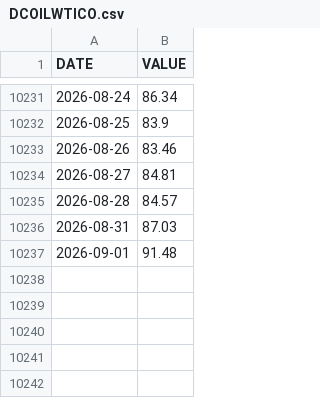
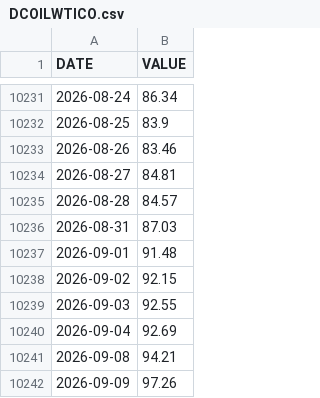
Before and after one commit to jesekdahl-source/MACRO-ECO-RADAR, a CSV file: data_cache/DCOILWTICO.csv, drawn as a sheet; only a part is shown, gaps mark what is left out; the diff names each change by its address in the sheet, - before the commit and + after, or states it on an @@ line.

```diff
--- a/data_cache/DCOILWTICO.csv
+++ b/data_cache/DCOILWTICO.csv
+row 10238: 2026-09-02 | 92.15
+row 10239: 2026-09-03 | 92.55
+row 10240: 2026-09-04 | 92.69
+row 10241: 2026-09-08 | 94.21
+row 10242: 2026-09-09 | 97.26
```
Also changed, not shown: data_cache/DFII10.csv, data_cache/DGS10.csv.
